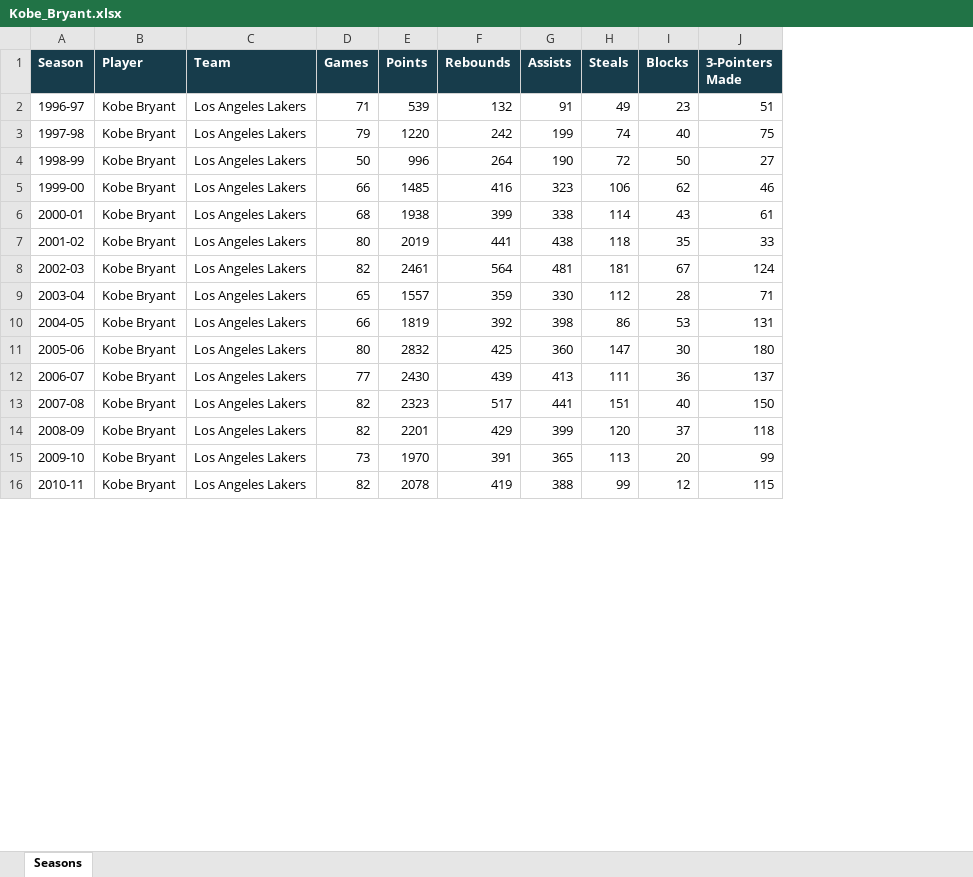
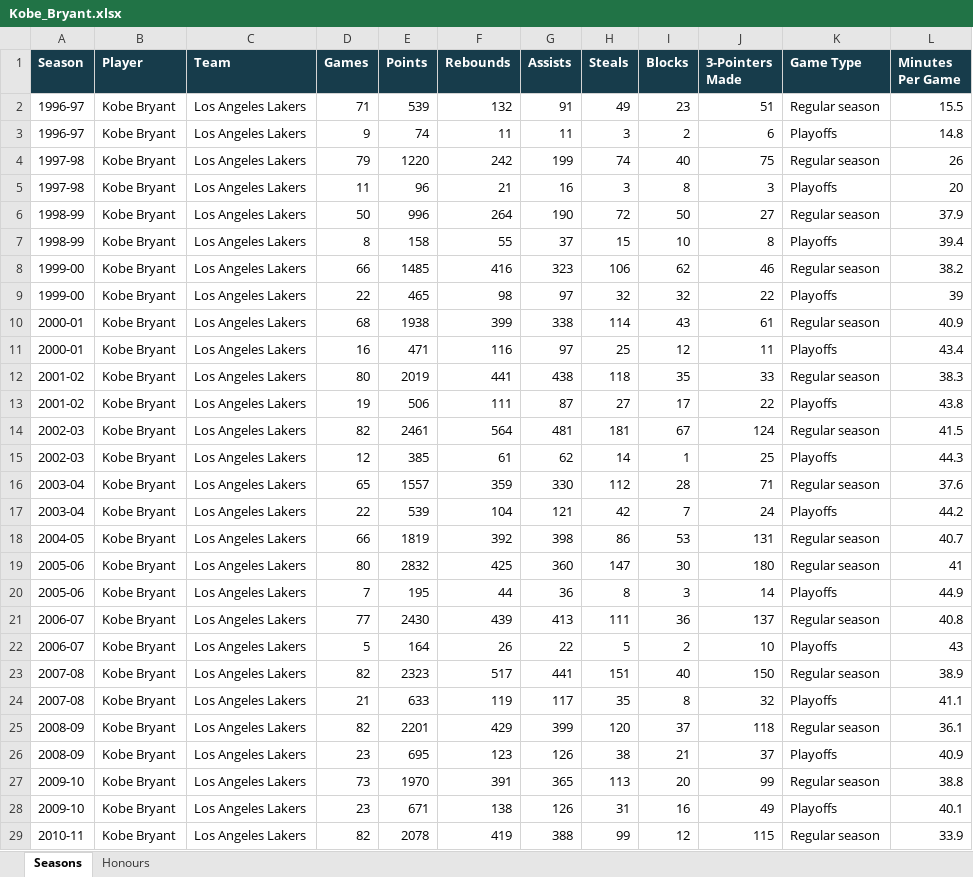
Before and after one commit to UTCSheffield/streamlit-pandas, an Excel workbook: nba_workbooks/Kobe_Bryant.xlsx, sheet Seasons, drawn as a sheet; only a part is shown; values as stored, in another font and other column widths than the file's, no borders; addresses are those after the commit; the diff covers the shown part only; the diff names each change by its address in the sheet, - before the commit and + after, or states it on an @@ line.

```diff
--- a/nba_workbooks/Kobe_Bryant.xlsx (sheet Seasons)
+++ b/nba_workbooks/Kobe_Bryant.xlsx (sheet Seasons)
+sheet tab: Honours
+column K (Game Type), row 2: Regular season; row 4: Regular season; row 6: Regular season; row 8: Regular season; row 10: Regular season; row 12: Regular season; row 14: Regular season; row 16: Regular season; rows 18-19: Regular season | Regular season; row 21: Regular season; row 23: Regular season; row 25: Regular season; row 27: Regular season; row 29: Regular season
+column L (Minutes Per Game), row 2: 15.5; row 4: 26; row 6: 37.9; row 8: 38.2; row 10: 40.9; row 12: 38.3; row 14: 41.5; row 16: 37.6; rows 18-19: 40.7 | 41; row 21: 40.8; row 23: 38.9; row 25: 36.1; row 27: 38.8; row 29: 33.9
+row 3: 1996-97 | Kobe Bryant | Los Angeles Lakers | 9 | 74 | 11 | 11 | 3 | 2 | 6 | Playoffs | 14.8
+row 5: 1997-98 | Kobe Bryant | Los Angeles Lakers | 11 | 96 | 21 | 16 | 3 | 8 | 3 | Playoffs | 20
+row 7: 1998-99 | Kobe Bryant | Los Angeles Lakers | 8 | 158 | 55 | 37 | 15 | 10 | 8 | Playoffs | 39.4
+row 9: 1999-00 | Kobe Bryant | Los Angeles Lakers | 22 | 465 | 98 | 97 | 32 | 32 | 22 | Playoffs | 39
+row 11: 2000-01 | Kobe Bryant | Los Angeles Lakers | 16 | 471 | 116 | 97 | 25 | 12 | 11 | Playoffs | 43.4
+row 13: 2001-02 | Kobe Bryant | Los Angeles Lakers | 19 | 506 | 111 | 87 | 27 | 17 | 22 | Playoffs | 43.8
+row 15: 2002-03 | Kobe Bryant | Los Angeles Lakers | 12 | 385 | 61 | 62 | 14 | 1 | 25 | Playoffs | 44.3
+row 17: 2003-04 | Kobe Bryant | Los Angeles Lakers | 22 | 539 | 104 | 121 | 42 | 7 | 24 | Playoffs | 44.2
+row 20: 2005-06 | Kobe Bryant | Los Angeles Lakers | 7 | 195 | 44 | 36 | 8 | 3 | 14 | Playoffs | 44.9
+row 22: 2006-07 | Kobe Bryant | Los Angeles Lakers | 5 | 164 | 26 | 22 | 5 | 2 | 10 | Playoffs | 43
+row 24: 2007-08 | Kobe Bryant | Los Angeles Lakers | 21 | 633 | 119 | 117 | 35 | 8 | 32 | Playoffs | 41.1
+row 26: 2008-09 | Kobe Bryant | Los Angeles Lakers | 23 | 695 | 123 | 126 | 38 | 21 | 37 | Playoffs | 40.9
+row 28: 2009-10 | Kobe Bryant | Los Angeles Lakers | 23 | 671 | 138 | 126 | 31 | 16 | 49 | Playoffs | 40.1
```
Also changed, not shown: 2 added rows elsewhere in this sheet, nba_workbooks/Giannis_Antetokounmpo.xlsx, nba_workbooks/Kevin_Durant.xlsx, 14 other files.
